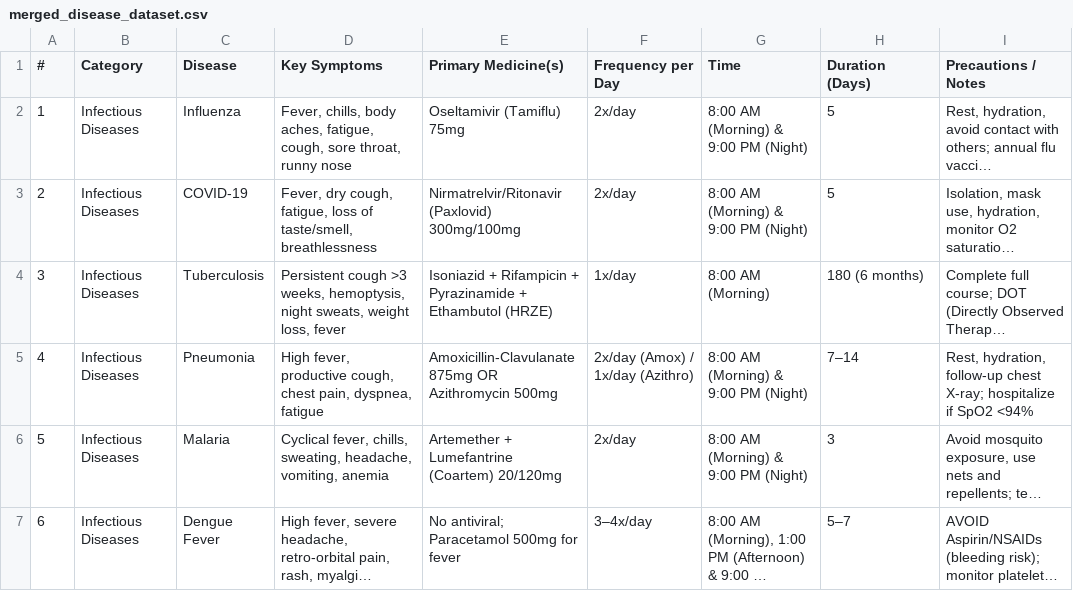
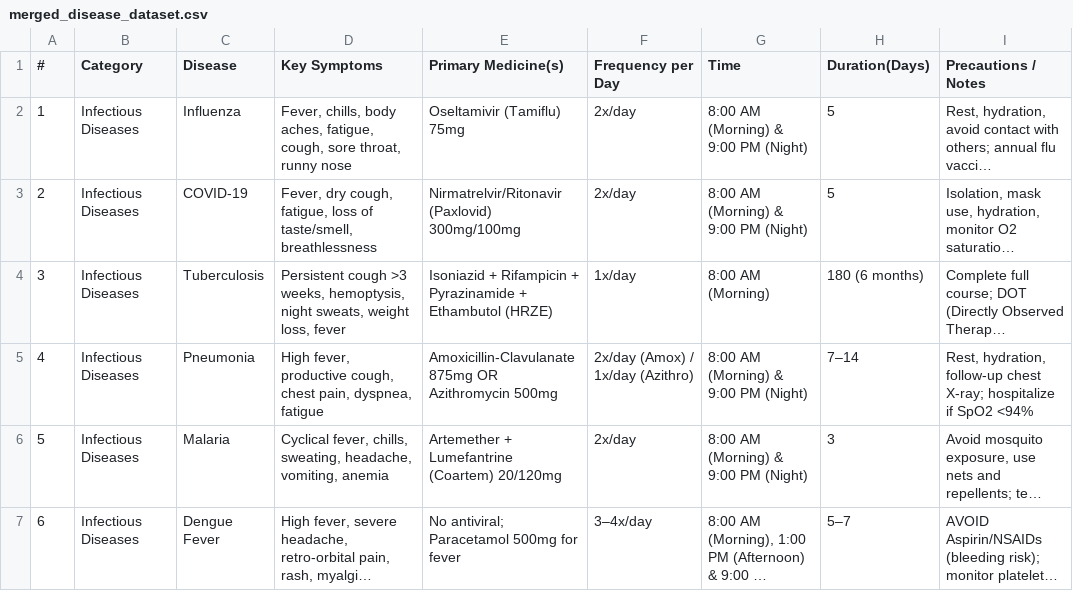
Before and after one commit to somrita27/Project_MediMind, a CSV file: backend/data/merged_disease_dataset.csv, drawn as a sheet; only a part is shown; long unchanged cells end in …; the diff names each change by its address in the sheet, - before the commit and + after, or states it on an @@ line.

Commit message:
Integrate FastAPI backend and update MediMind

```diff
--- a/backend/data/merged_disease_dataset.csv
+++ b/backend/data/merged_disease_dataset.csv
-H1: Duration (Days)
+H1: Duration(Days)
```
Also changed, not shown: 21 other files.
